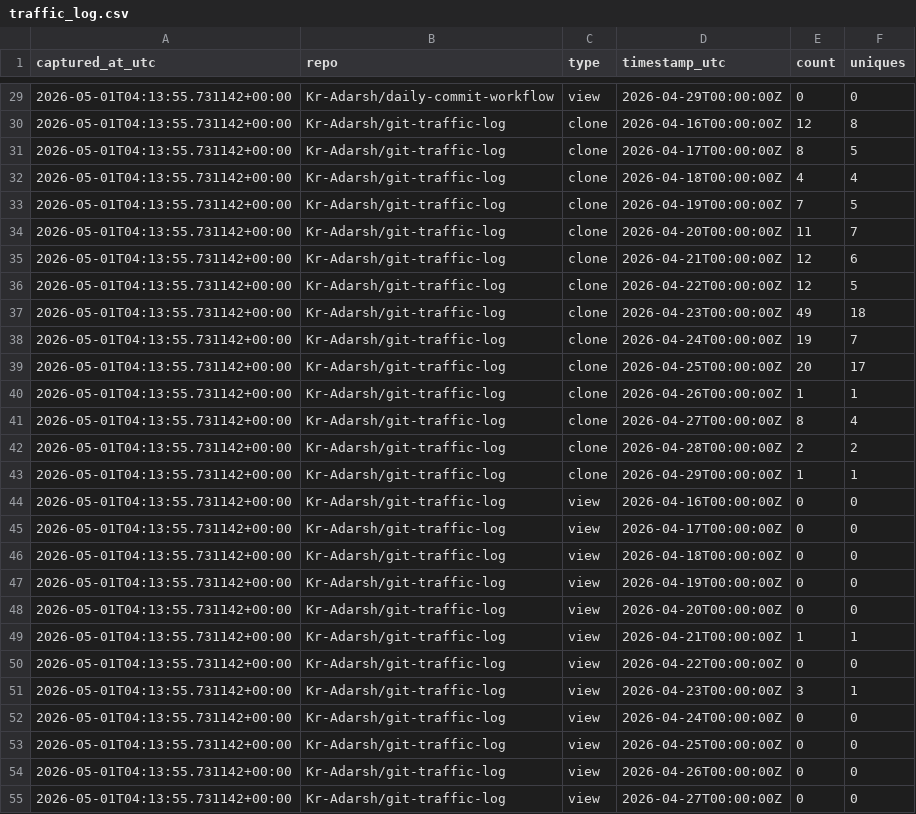
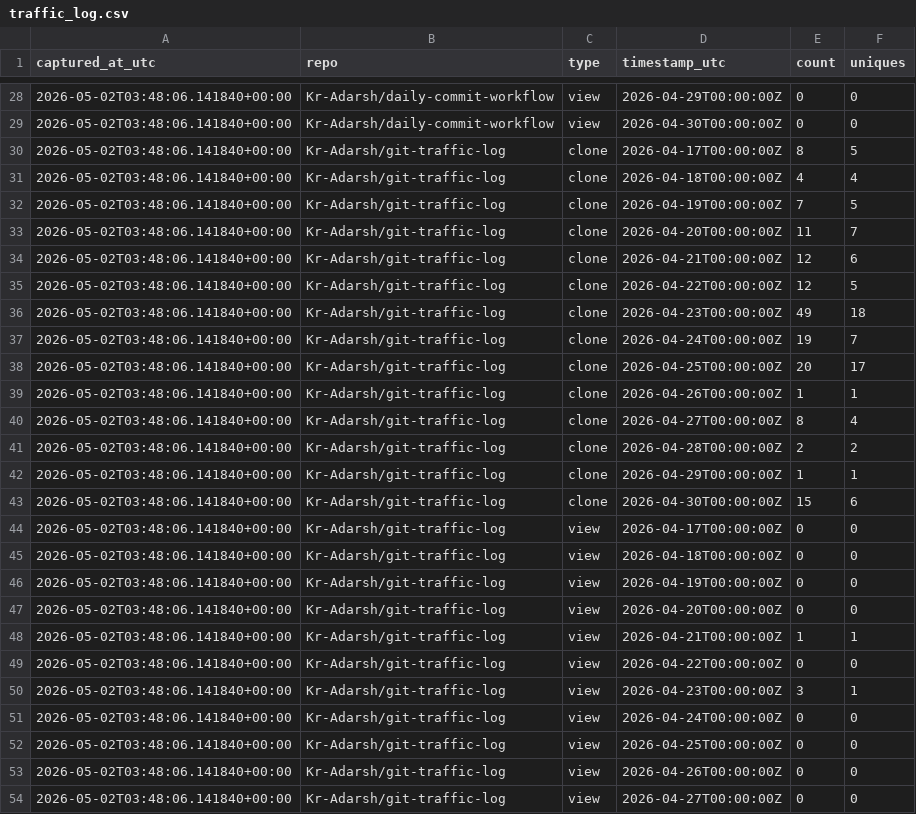
Before and after one commit to Kr-Adarsh/git-traffic-log, a CSV file: traffic/traffic_log.csv, drawn as a sheet; only a part is shown, gaps mark what is left out; the diff covers the shown part only.

```diff
--- a/traffic/traffic_log.csv
+++ b/traffic/traffic_log.csv
@@ -29,27 +28,27 @@ captured_at_utc,repo,type,timestamp_utc,count,uniques
-2026-05-01T04:13:55.731142+00:00,Kr-Adarsh/daily-commit-workflow,view,2026-04-29T00:00:00Z,0,0
-2026-05-01T04:13:55.731142+00:00,Kr-Adarsh/git-traffic-log,clone,2026-04-16T00:00:00Z,12,8
-2026-05-01T04:13:55.731142+00:00,Kr-Adarsh/git-traffic-log,clone,2026-04-17T00:00:00Z,8,5
-2026-05-01T04:13:55.731142+00:00,Kr-Adarsh/git-traffic-log,clone,2026-04-18T00:00:00Z,4,4
-2026-05-01T04:13:55.731142+00:00,Kr-Adarsh/git-traffic-log,clone,2026-04-19T00:00:00Z,7,5
-2026-05-01T04:13:55.731142+00:00,Kr-Adarsh/git-traffic-log,clone,2026-04-20T00:00:00Z,11,7
-2026-05-01T04:13:55.731142+00:00,Kr-Adarsh/git-traffic-log,clone,2026-04-21T00:00:00Z,12,6
-2026-05-01T04:13:55.731142+00:00,Kr-Adarsh/git-traffic-log,clone,2026-04-22T00:00:00Z,12,5
-2026-05-01T04:13:55.731142+00:00,Kr-Adarsh/git-traffic-log,clone,2026-04-23T00:00:00Z,49,18
-2026-05-01T04:13:55.731142+00:00,Kr-Adarsh/git-traffic-log,clone,2026-04-24T00:00:00Z,19,7
-2026-05-01T04:13:55.731142+00:00,Kr-Adarsh/git-traffic-log,clone,2026-04-25T00:00:00Z,20,17
-2026-05-01T04:13:55.731142+00:00,Kr-Adarsh/git-traffic-log,clone,2026-04-26T00:00:00Z,1,1
-2026-05-01T04:13:55.731142+00:00,Kr-Adarsh/git-traffic-log,clone,2026-04-27T00:00:00Z,8,4
-2026-05-01T04:13:55.731142+00:00,Kr-Adarsh/git-traffic-log,clone,2026-04-28T00:00:00Z,2,2
-2026-05-01T04:13:55.731142+00:00,Kr-Adarsh/git-traffic-log,clone,2026-04-29T00:00:00Z,1,1
-2026-05-01T04:13:55.731142+00:00,Kr-Adarsh/git-traffic-log,view,2026-04-16T00:00:00Z,0,0
-2026-05-01T04:13:55.731142+00:00,Kr-Adarsh/git-traffic-log,view,2026-04-17T00:00:00Z,0,0
-2026-05-01T04:13:55.731142+00:00,Kr-Adarsh/git-traffic-log,view,2026-04-18T00:00:00Z,0,0
-2026-05-01T04:13:55.731142+00:00,Kr-Adarsh/git-traffic-log,view,2026-04-19T00:00:00Z,0,0
-2026-05-01T04:13:55.731142+00:00,Kr-Adarsh/git-traffic-log,view,2026-04-20T00:00:00Z,0,0
-2026-05-01T04:13:55.731142+00:00,Kr-Adarsh/git-traffic-log,view,2026-04-21T00:00:00Z,1,1
-2026-05-01T04:13:55.731142+00:00,Kr-Adarsh/git-traffic-log,view,2026-04-22T00:00:00Z,0,0
-2026-05-01T04:13:55.731142+00:00,Kr-Adarsh/git-traffic-log,view,2026-04-23T00:00:00Z,3,1
-2026-05-01T04:13:55.731142+00:00,Kr-Adarsh/git-traffic-log,view,2026-04-24T00:00:00Z,0,0
-2026-05-01T04:13:55.731142+00:00,Kr-Adarsh/git-traffic-log,view,2026-04-25T00:00:00Z,0,0
-2026-05-01T04:13:55.731142+00:00,Kr-Adarsh/git-traffic-log,view,2026-04-26T00:00:00Z,0,0
-2026-05-01T04:13:55.731142+00:00,Kr-Adarsh/git-traffic-log,view,2026-04-27T00:00:00Z,0,0
+2026-05-02T03:48:06.141840+00:00,Kr-Adarsh/daily-commit-workflow,view,2026-04-29T00:00:00Z,0,0
+2026-05-02T03:48:06.141840+00:00,Kr-Adarsh/daily-commit-workflow,view,2026-04-30T00:00:00Z,0,0
+2026-05-02T03:48:06.141840+00:00,Kr-Adarsh/git-traffic-log,clone,2026-04-17T00:00:00Z,8,5
+2026-05-02T03:48:06.141840+00:00,Kr-Adarsh/git-traffic-log,clone,2026-04-18T00:00:00Z,4,4
+2026-05-02T03:48:06.141840+00:00,Kr-Adarsh/git-traffic-log,clone,2026-04-19T00:00:00Z,7,5
+2026-05-02T03:48:06.141840+00:00,Kr-Adarsh/git-traffic-log,clone,2026-04-20T00:00:00Z,11,7
+2026-05-02T03:48:06.141840+00:00,Kr-Adarsh/git-traffic-log,clone,2026-04-21T00:00:00Z,12,6
+2026-05-02T03:48:06.141840+00:00,Kr-Adarsh/git-traffic-log,clone,2026-04-22T00:00:00Z,12,5
+2026-05-02T03:48:06.141840+00:00,Kr-Adarsh/git-traffic-log,clone,2026-04-23T00:00:00Z,49,18
+2026-05-02T03:48:06.141840+00:00,Kr-Adarsh/git-traffic-log,clone,2026-04-24T00:00:00Z,19,7
+2026-05-02T03:48:06.141840+00:00,Kr-Adarsh/git-traffic-log,clone,2026-04-25T00:00:00Z,20,17
+2026-05-02T03:48:06.141840+00:00,Kr-Adarsh/git-traffic-log,clone,2026-04-26T00:00:00Z,1,1
+2026-05-02T03:48:06.141840+00:00,Kr-Adarsh/git-traffic-log,clone,2026-04-27T00:00:00Z,8,4
+2026-05-02T03:48:06.141840+00:00,Kr-Adarsh/git-traffic-log,clone,2026-04-28T00:00:00Z,2,2
+2026-05-02T03:48:06.141840+00:00,Kr-Adarsh/git-traffic-log,clone,2026-04-29T00:00:00Z,1,1
+2026-05-02T03:48:06.141840+00:00,Kr-Adarsh/git-traffic-log,clone,2026-04-30T00:00:00Z,15,6
+2026-05-02T03:48:06.141840+00:00,Kr-Adarsh/git-traffic-log,view,2026-04-17T00:00:00Z,0,0
+2026-05-02T03:48:06.141840+00:00,Kr-Adarsh/git-traffic-log,view,2026-04-18T00:00:00Z,0,0
+2026-05-02T03:48:06.141840+00:00,Kr-Adarsh/git-traffic-log,view,2026-04-19T00:00:00Z,0,0
+2026-05-02T03:48:06.141840+00:00,Kr-Adarsh/git-traffic-log,view,2026-04-20T00:00:00Z,0,0
+2026-05-02T03:48:06.141840+00:00,Kr-Adarsh/git-traffic-log,view,2026-04-21T00:00:00Z,1,1
+2026-05-02T03:48:06.141840+00:00,Kr-Adarsh/git-traffic-log,view,2026-04-22T00:00:00Z,0,0
+2026-05-02T03:48:06.141840+00:00,Kr-Adarsh/git-traffic-log,view,2026-04-23T00:00:00Z,3,1
+2026-05-02T03:48:06.141840+00:00,Kr-Adarsh/git-traffic-log,view,2026-04-24T00:00:00Z,0,0
+2026-05-02T03:48:06.141840+00:00,Kr-Adarsh/git-traffic-log,view,2026-04-25T00:00:00Z,0,0
+2026-05-02T03:48:06.141840+00:00,Kr-Adarsh/git-traffic-log,view,2026-04-26T00:00:00Z,0,0
+2026-05-02T03:48:06.141840+00:00,Kr-Adarsh/git-traffic-log,view,2026-04-27T00:00:00Z,0,0
```
Also changed, not shown: 2 added rows, 2 removed rows and 27 edited cells elsewhere in this file.
